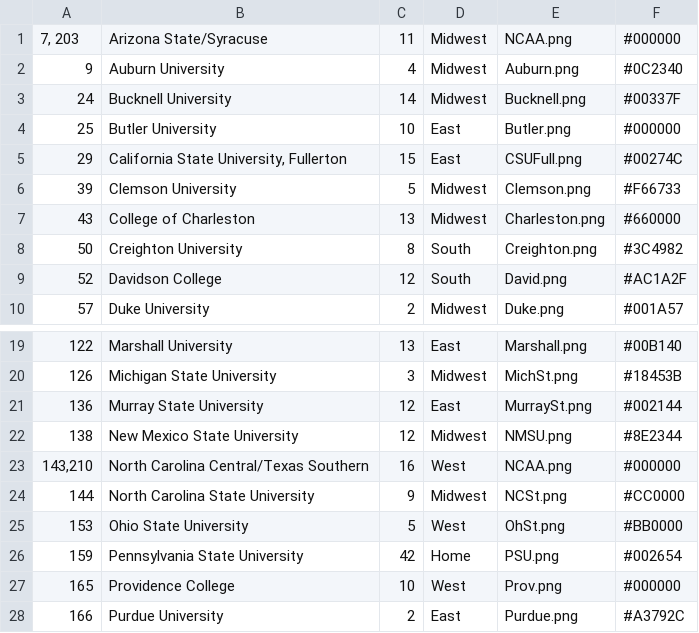
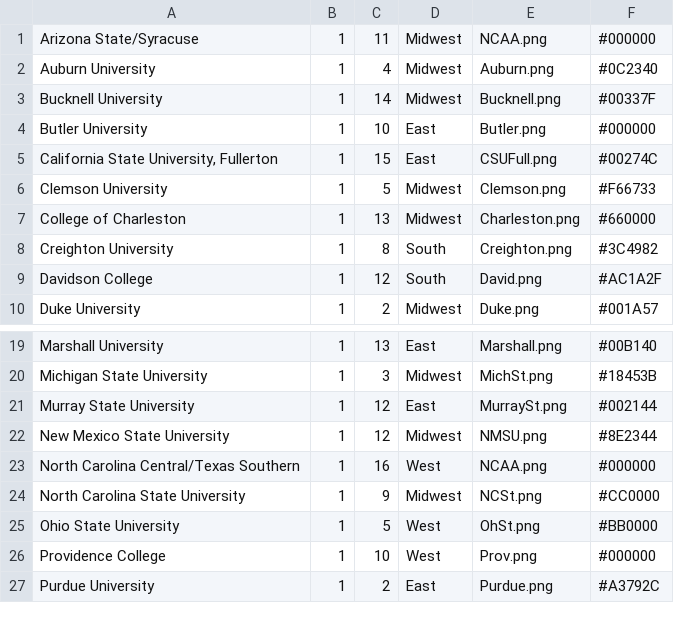
Before and after one commit to cms5109/march_madness_auction, a CSV file: scripts/teamInfo.csv, drawn as a sheet; only a part is shown, gaps mark what is left out; removed rows and columns are numbered as before the commit, all else as after; the diff names each change by its address in the sheet, - before the commit and + after, or states it on an @@ line.

Commit message:
Resorted teamInfo

```diff
--- a/scripts/teamInfo.csv
+++ b/scripts/teamInfo.csv
-column A, rows 1-10: 7, 203 | 9 | 24 | 25 | 29 | 39 | 43 | 50 | 52 | 57; rows 19-25: 122 | 126 | 136 | 138 | 143,210 | 144 | 153; rows 27-28: 165 | 166
+column B, rows 1-10: all 1; rows 19-27: all 1
-row 26: 159 | Pennsylvania State University | 42 | Home | PSU.png | #002654
```
